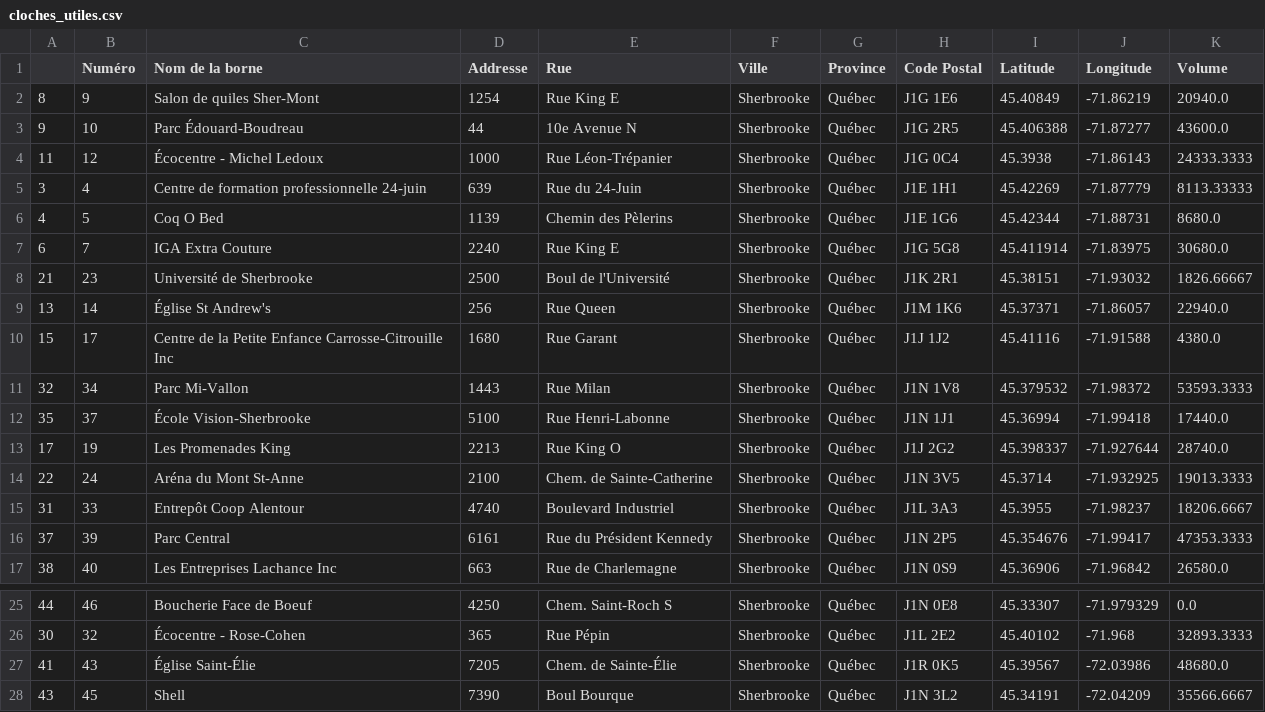
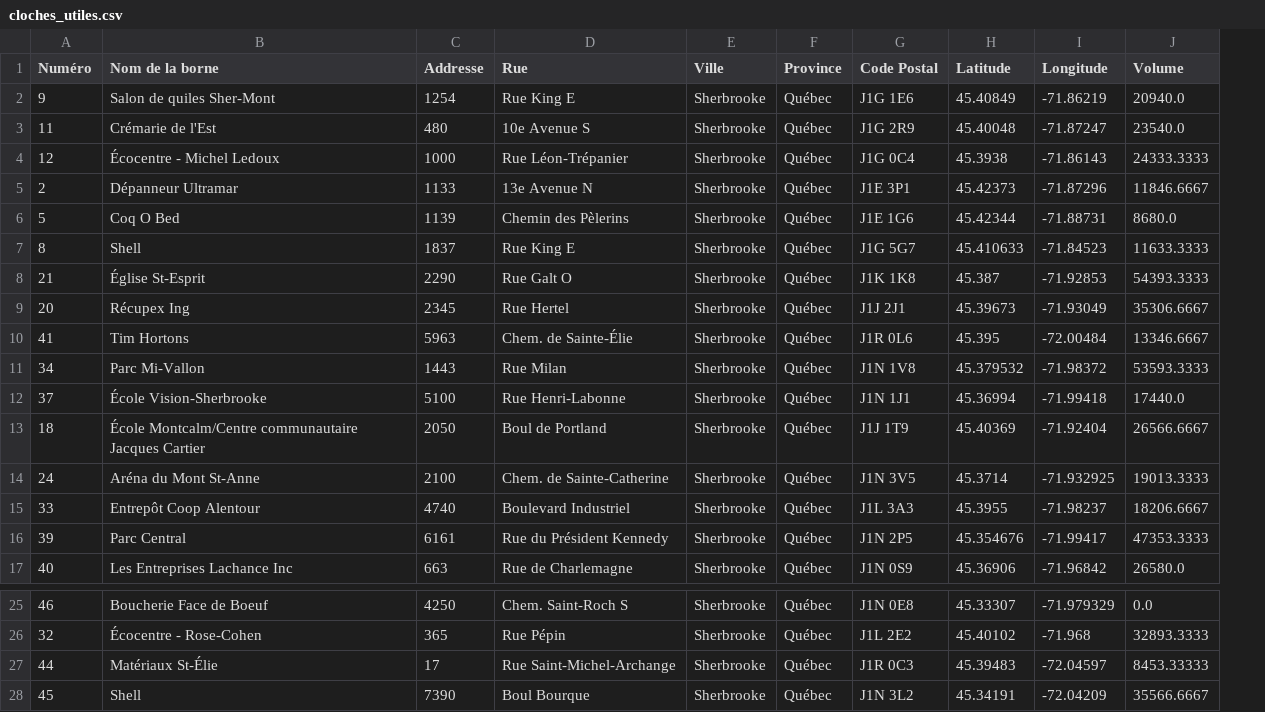
Before and after one commit to inking02/ReQpex, a CSV file: datasets/cloches_utiles.csv, drawn as a sheet; only a part is shown, gaps mark what is left out; removed rows and columns are numbered as before the commit, all else as after; the diff names each change by its address in the sheet, - before the commit and + after, or states it on an @@ line.

```diff
--- a/datasets/cloches_utiles.csv
+++ b/datasets/cloches_utiles.csv
-column A, row 2: 8; row 4: 11; row 6: 4; rows 11-12: 32 | 35; rows 14-17: 22 | 31 | 37 | 38; rows 25-26: 44 | 30; row 28: 43
-row 3: 9 | 10 | Parc Édouard-Boudreau | 44 | 10e Avenue N | Sherbrooke | Québec | J1G 2R5 | 45.406388 | -71.87277 | 43600.0
+row 3: 11 | Crémarie de l'Est | 480 | 10e Avenue S | Sherbrooke | Québec | J1G 2R9 | 45.40048 | -71.87247 | 23540.0
-row 5: 3 | 4 | Centre de formation professionnelle 24-juin | 639 | Rue du 24-Juin | Sherbrooke | Québec | J1E 1H1 | 45.42269 | -71.87779 | 8113.33333
+row 5: 2 | Dépanneur Ultramar | 1133 | 13e Avenue N | Sherbrooke | Québec | J1E 3P1 | 45.42373 | -71.87296 | 11846.6667
-row 7: 6 | 7 | IGA Extra Couture | 2240 | Rue King E | Sherbrooke | Québec | J1G 5G8 | 45.411914 | -71.83975 | 30680.0
-row 8: 21 | 23 | Université de Sherbrooke | 2500 | Boul de l'Université | Sherbrooke | Québec | J1K 2R1 | 45.38151 | -71.93032 | 1826.66667
-row 9: 13 | 14 | Église St Andrew's | 256 | Rue Queen | Sherbrooke | Québec | J1M 1K6 | 45.37371 | -71.86057 | 22940.0
-row 10: 15 | 17 | Centre de la Petite Enfance Carrosse-Citrouille Inc | 1680 | Rue Garant | Sherbrooke | Québec | J1J 1J2 | 45.41116 | -71.91588 | 4380.0
+row 7: 8 | Shell | 1837 | Rue King E | Sherbrooke | Québec | J1G 5G7 | 45.410633 | -71.84523 | 11633.3333
+row 8: 21 | Église St-Esprit | 2290 | Rue Galt O | Sherbrooke | Québec | J1K 1K8 | 45.387 | -71.92853 | 54393.3333
+row 9: 20 | Récupex Ing | 2345 | Rue Hertel | Sherbrooke | Québec | J1J 2J1 | 45.39673 | -71.93049 | 35306.6667
+row 10: 41 | Tim Hortons | 5963 | Chem. de Sainte-Élie | Sherbrooke | Québec | J1R 0L6 | 45.395 | -72.00484 | 13346.6667
-row 13: 17 | 19 | Les Promenades King | 2213 | Rue King O | Sherbrooke | Québec | J1J 2G2 | 45.398337 | -71.927644 | 28740.0
+row 13: 18 | École Montcalm/Centre communautaire Jacques Cartier | 2050 | Boul de Portland | Sherbrooke | Québec | J1J 1T9 | 45.40369 | -71.92404 | 26566.6667
-row 27: 41 | 43 | Église Saint-Élie | 7205 | Chem. de Sainte-Élie | Sherbrooke | Québec | J1R 0K5 | 45.39567 | -72.03986 | 48680.0
+row 27: 44 | Matériaux St-Élie | 17 | Rue Saint-Michel-Archange | Sherbrooke | Québec | J1R 0C3 | 45.39483 | -72.04597 | 8453.33333
```
Also changed, not shown: 6 other files.
